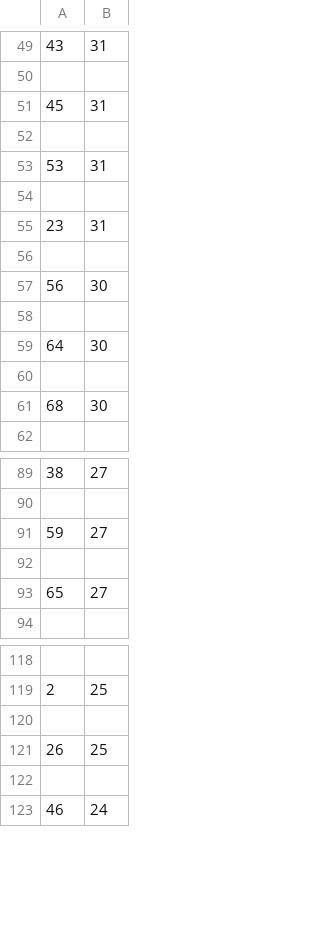
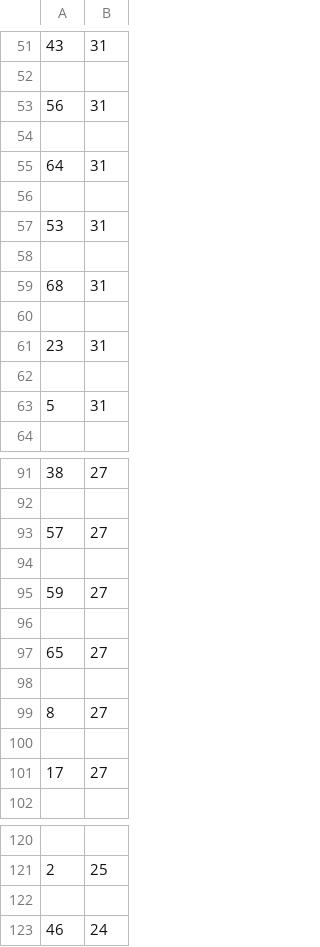
Before and after one commit to Peterstangolis/lottery_tracking_dashboard, a CSV file: data/lottery_number_occurrences.csv, drawn as a sheet; only a part is shown, gaps mark what is left out; the diff covers the shown part only.

```diff
--- a/data/lottery_number_occurrences.csv
+++ b/data/lottery_number_occurrences.csv
@@ -50,3 +52,5 @@
 
-45,31
+56,31
+
+64,31
 
@@ -54,9 +58,7 @@
 
+68,31
+
 23,31
 
-56,30
-
-64,30
-
-68,30
+5,31
 
@@ -90,2 +92,4 @@
 
+57,27
+
 59,27
@@ -93,2 +97,6 @@
 65,27
+
+8,27
+
+17,27
 
@@ -119,4 +121,2 @@
 2,25
-
-26,25
 
```
Also changed, not shown: 7 added rows, 11 removed rows and 12 edited cells elsewhere in this file, data/keno_lottery_analysis.csv, data/keno_lottery_stats.csv, 1 other file.
